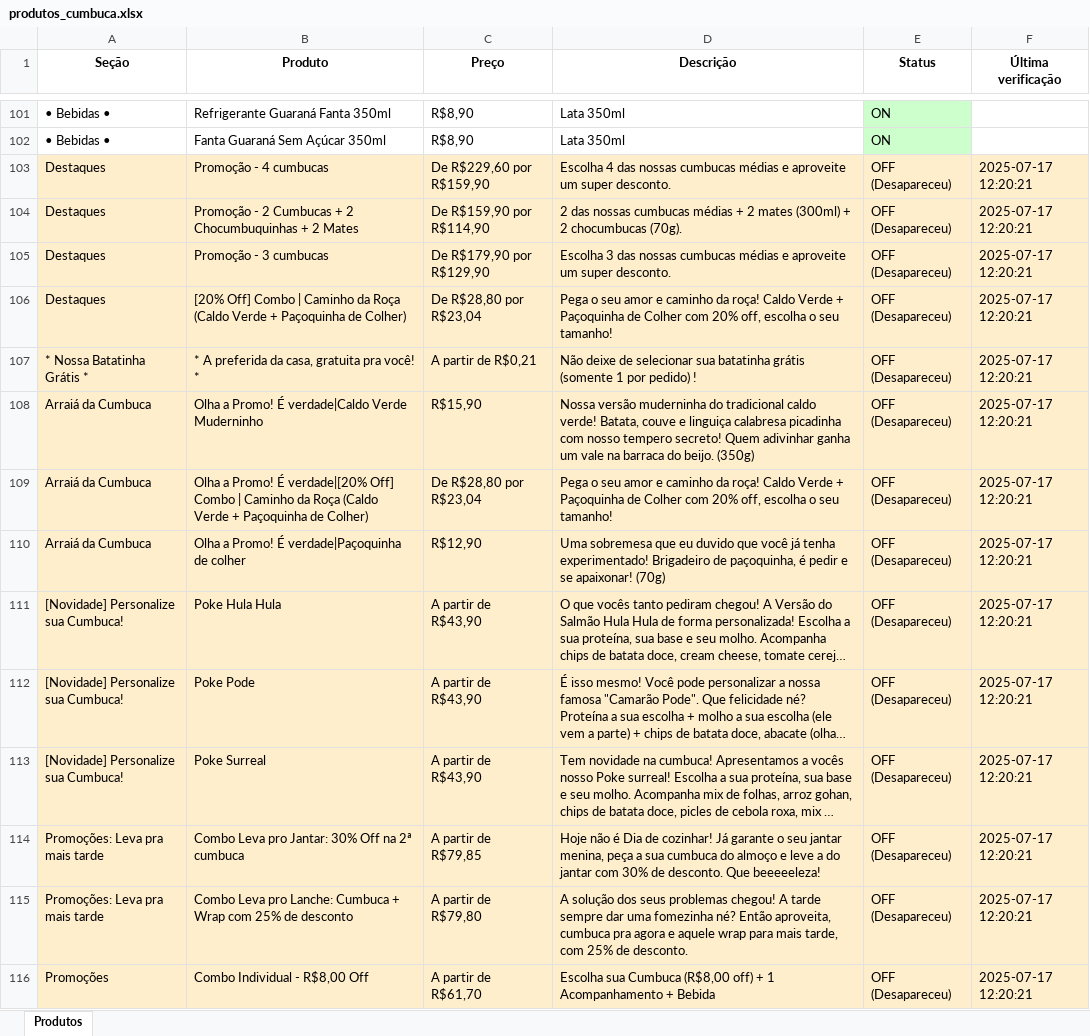
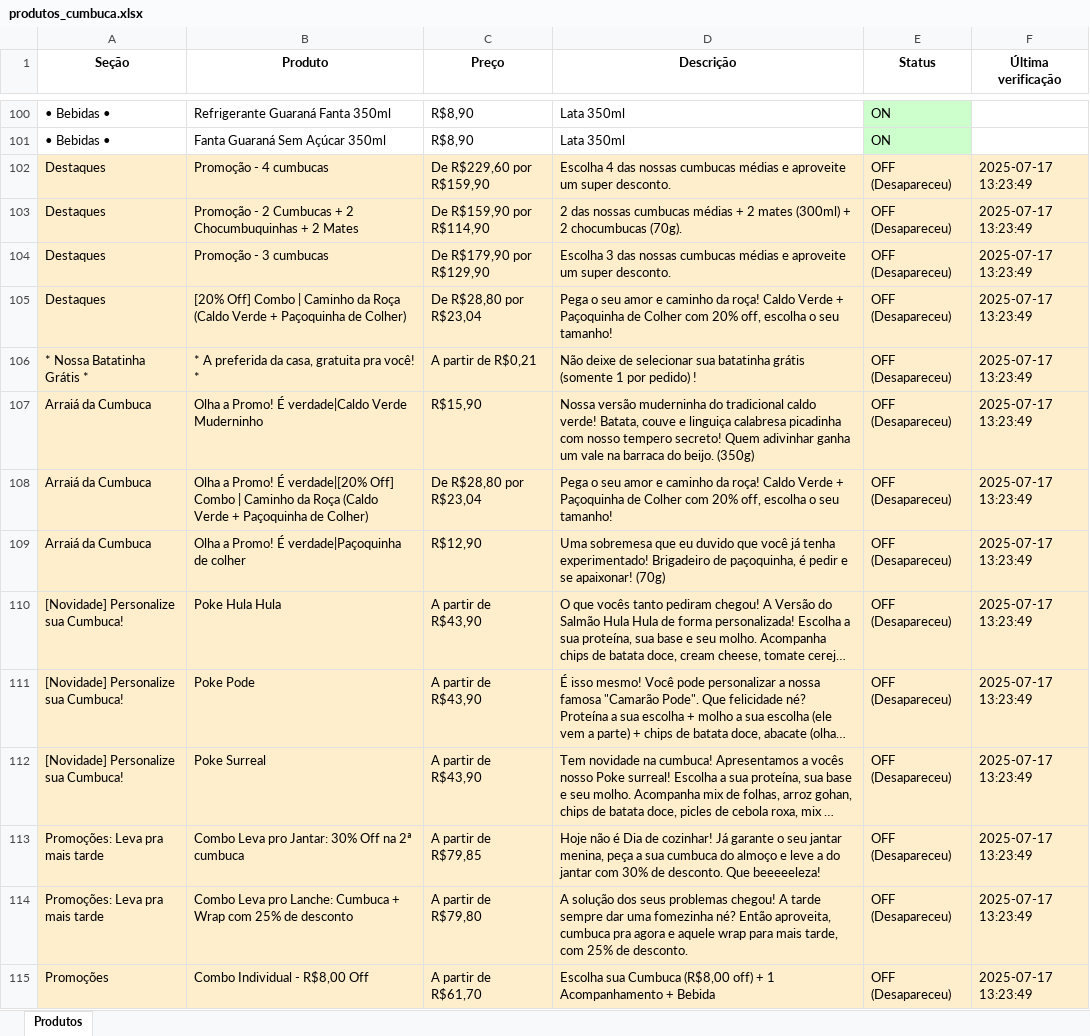
Before and after one commit to EduardoJKN/Cumbuca_IFood_T1, an Excel workbook: produtos_cumbuca.xlsx, sheet Produtos, drawn as a sheet; only a part is shown, gaps mark what is left out; long unchanged cells end in …; values as stored, in another font and other column widths than the file's, no borders; addresses are those after the commit; the diff covers the shown part only; the diff names each change by its address in the sheet, - before the commit and + after, or states it on an @@ line.

```diff
--- a/produtos_cumbuca.xlsx (sheet Produtos)
+++ b/produtos_cumbuca.xlsx (sheet Produtos)
-F102:F115 (Última verificação): 2025-07-17 12:20:21
+F102:F115 (Última verificação): 2025-07-17 13:23:49
```
Also changed, not shown: 1 removed row and 89 edited cells elsewhere in this sheet, 4 other files.
